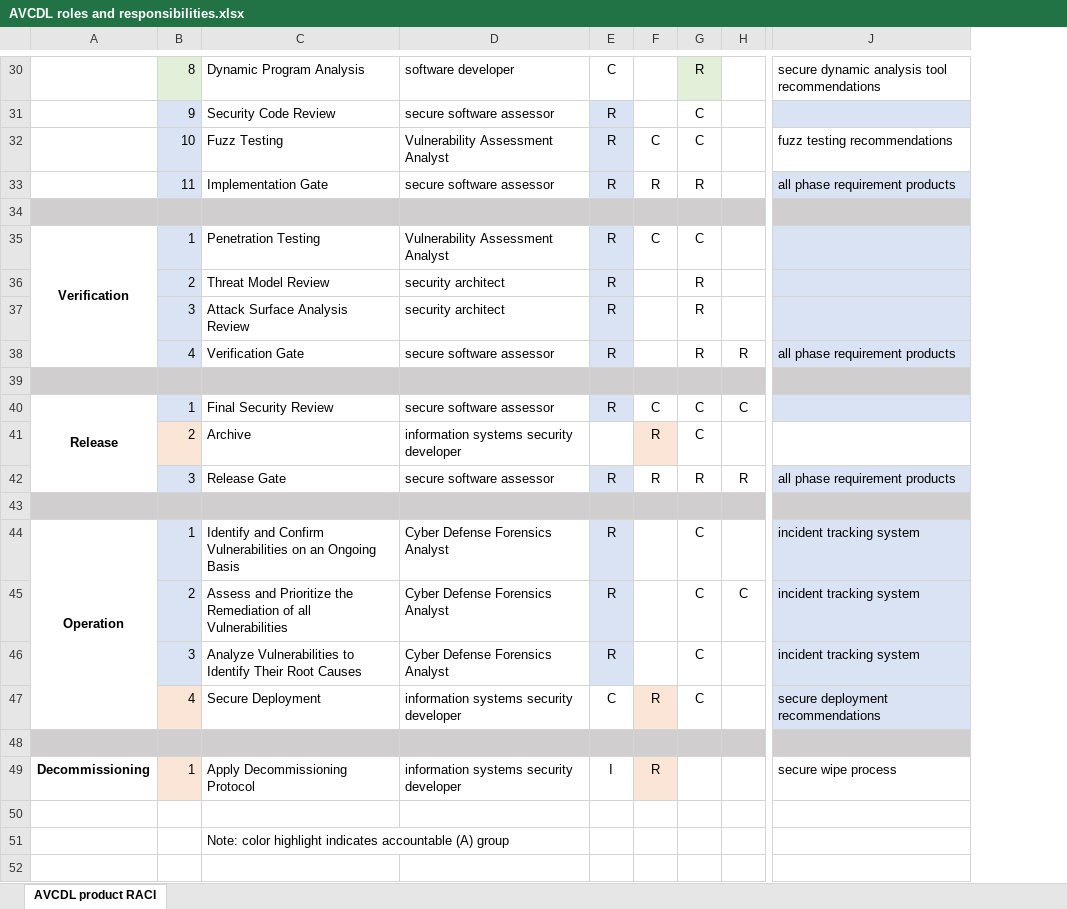
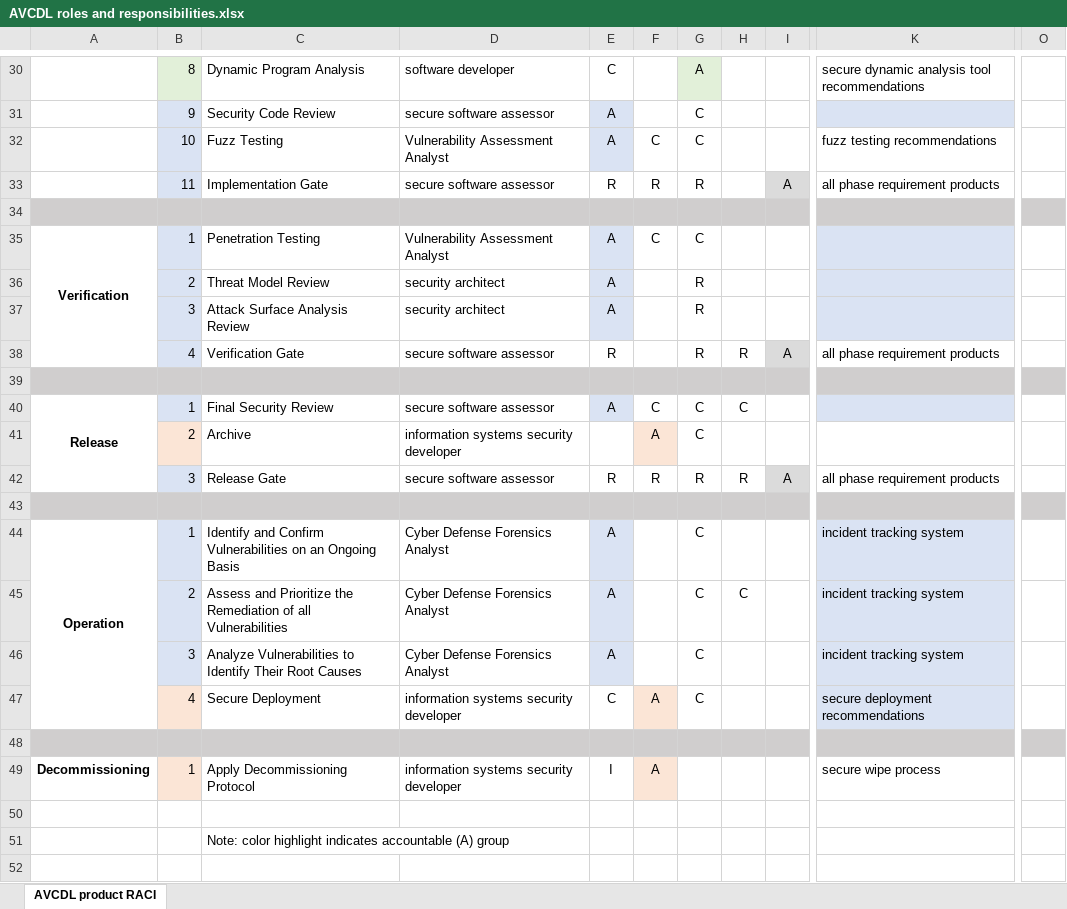
Before and after one commit to AVCDL/AVCDL, an Excel workbook: distribution/reference_documents/working_material/AVCDL roles and responsibilities.xlsx, sheet AVCDL product RACI, drawn as a sheet; only a part is shown, gaps mark what is left out; values as stored, in another font and other column widths than the file's, no borders; addresses are those after the commit; the diff covers the shown part only; the diff names each change by its address in the sheet, - before the commit and + after, or states it on an @@ line.

Commit message:
Updated AVCDL roles and responsibilities spreadsheet (properly note accountable group)

```diff
--- a/distribution/reference_documents/working_material/AVCDL roles and responsibilities.xlsx (sheet AVCDL product RACI)
+++ b/distribution/reference_documents/working_material/AVCDL roles and responsibilities.xlsx (sheet AVCDL product RACI)
+column I, rows 33-42: A |  |  |  |  | A |  |  |  | A
+column O, empty
-G30: R
+G30: A
-E31:E32: R
+E31:E32: A
-E33 fill: #DAE3F3
+E33 fill: none
-K33 fill: #DAE3F3
+K33 fill: none
-E35:E37: R
+E35:E37: A
-E38 fill: #DAE3F3
+E38 fill: none
-K38 fill: #DAE3F3
+K38 fill: none
-E40: R
+E40: A
-F41: R
+F41: A
-E42 fill: #DAE3F3
+E42 fill: none
-K42 fill: #DAE3F3
+K42 fill: none
-E44:E46: R
+E44:E46: A
-F47: R
+F47: A
-F49: R
+F49: A
```
Also changed, not shown: 23 edited cells and cell formats elsewhere in this sheet, source/reference_documents/working_material/AVCDL roles and responsibilities.xlsx.
